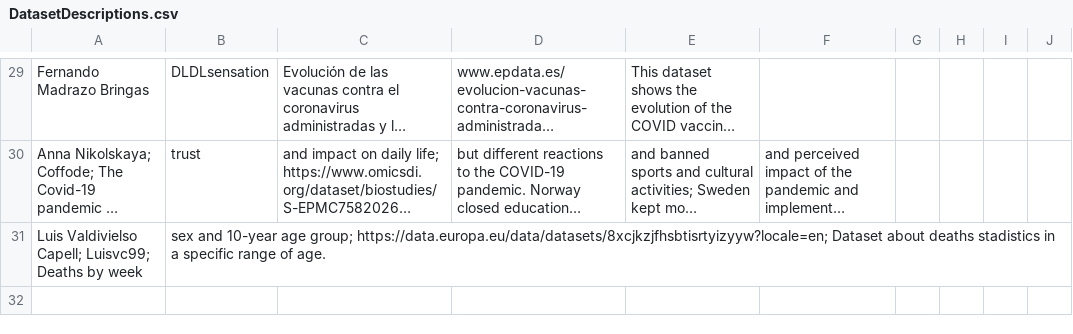
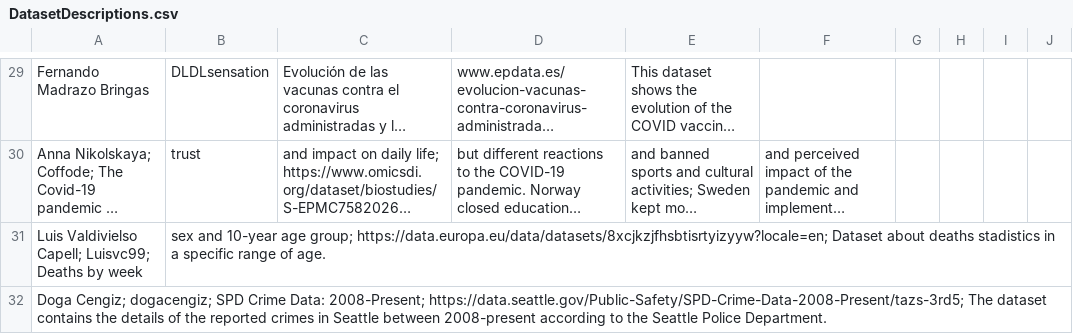
Before and after one commit to javiegal/Curso2021-2022-ODKG, a CSV file: Assignment1/DatasetDescriptions.csv, drawn as a sheet; only a part is shown, gaps mark what is left out; long unchanged cells end in …; the diff names each change by its address in the sheet, - before the commit and + after, or states it on an @@ line.

Commit message:
Update DatasetDescriptions.csv

```diff
--- a/Assignment1/DatasetDescriptions.csv
+++ b/Assignment1/DatasetDescriptions.csv
+row 32: Doga Cengiz; dogacengiz; SPD Crime Data: 2008-Present; https://data.seattle.gov/Public-Safety/SPD-Crime-Data-2008-Present/tazs-3rd5; The dataset contains the details of the reported crimes in Seattle between 2008-present according to the Seattle Police Department.
```
